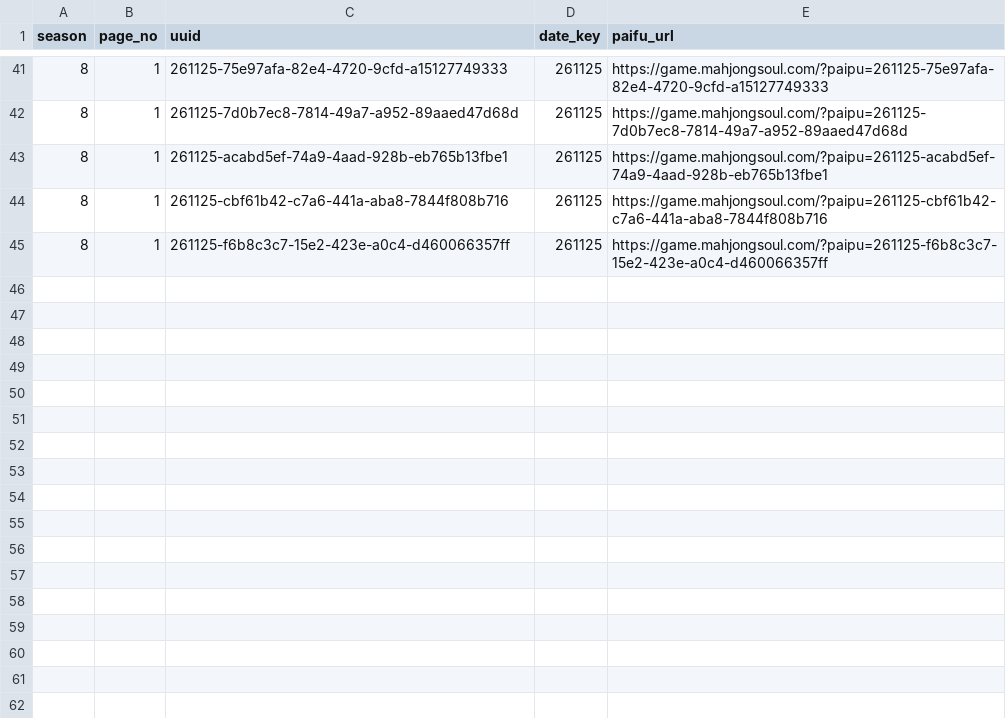
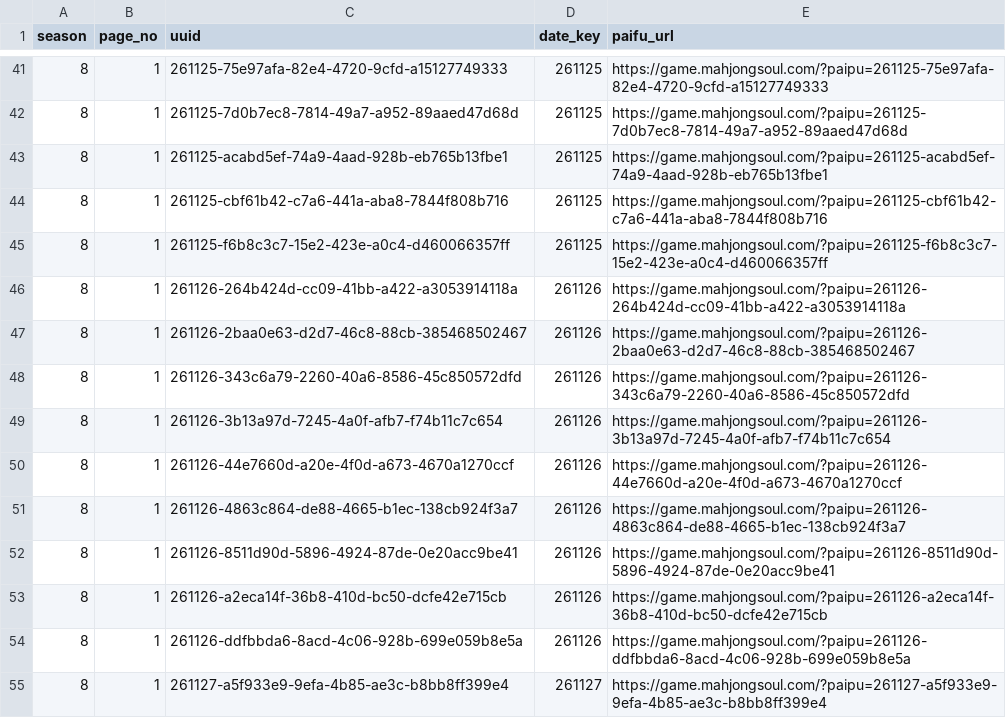
Before and after one commit to saint-chinu/majsoul-league, a CSV file: data/new/admin_paifu_ids_new_season8.csv, drawn as a sheet; only a part is shown, gaps mark what is left out.

```diff
--- a/data/new/admin_paifu_ids_new_season8.csv
+++ b/data/new/admin_paifu_ids_new_season8.csv
@@ -45 +45,11 @@
 8,1,261125-f6b8c3c7-15e2-423e-a0c4-d460066357ff,261125,https://game.mahjongsoul.com/?paipu=261125-f6b8c3c7-15e2-423e-a0c4-d460066357ff
+8,1,261126-264b424d-cc09-41bb-a422-a3053914118a,261126,https://game.mahjongsoul.com/?paipu=261126-264b424d-cc09-41bb-a422-a3053914118a
+8,1,261126-2baa0e63-d2d7-46c8-88cb-385468502467,261126,https://game.mahjongsoul.com/?paipu=261126-2baa0e63-d2d7-46c8-88cb-385468502467
+8,1,261126-343c6a79-2260-40a6-8586-45c850572dfd,261126,https://game.mahjongsoul.com/?paipu=261126-343c6a79-2260-40a6-8586-45c850572dfd
+8,1,261126-3b13a97d-7245-4a0f-afb7-f74b11c7c654,261126,https://game.mahjongsoul.com/?paipu=261126-3b13a97d-7245-4a0f-afb7-f74b11c7c654
+8,1,261126-44e7660d-a20e-4f0d-a673-4670a1270ccf,261126,https://game.mahjongsoul.com/?paipu=261126-44e7660d-a20e-4f0d-a673-4670a1270ccf
+8,1,261126-4863c864-de88-4665-b1ec-138cb924f3a7,261126,https://game.mahjongsoul.com/?paipu=261126-4863c864-de88-4665-b1ec-138cb924f3a7
+8,1,261126-8511d90d-5896-4924-87de-0e20acc9be41,261126,https://game.mahjongsoul.com/?paipu=261126-8511d90d-5896-4924-87de-0e20acc9be41
+8,1,261126-a2eca14f-36b8-410d-bc50-dcfe42e715cb,261126,https://game.mahjongsoul.com/?paipu=261126-a2eca14f-36b8-410d-bc50-dcfe42e715cb
+8,1,261126-ddfbbda6-8acd-4c06-928b-699e059b8e5a,261126,https://game.mahjongsoul.com/?paipu=261126-ddfbbda6-8acd-4c06-928b-699e059b8e5a
+8,1,261127-a5f933e9-9efa-4b85-ae3c-b8bb8ff399e4,261127,https://game.mahjongsoul.com/?paipu=261127-a5f933e9-9efa-4b85-ae3c-b8bb8ff399e4
```
Also changed, not shown: data/new/admin_paifu_ids.csv, 44 other files.
